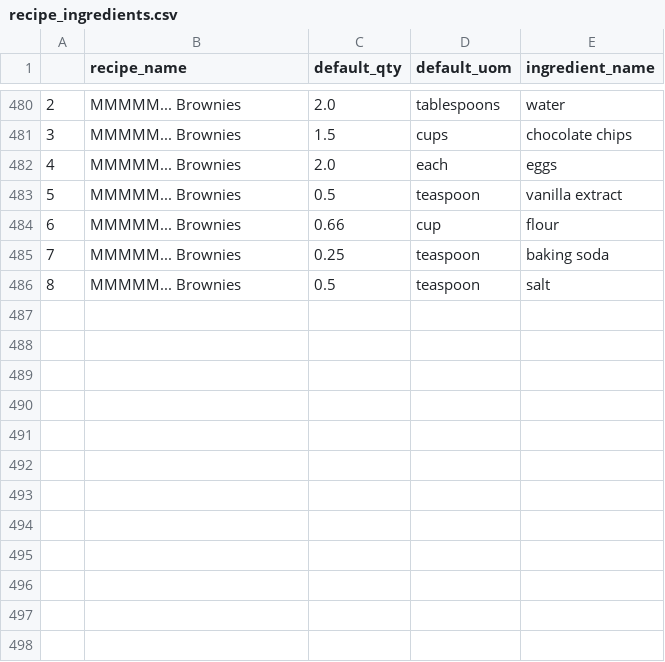
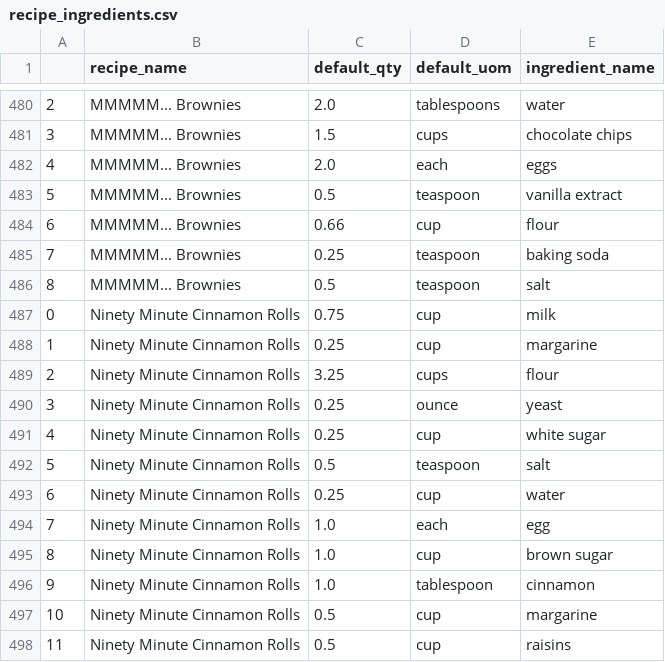
Before and after one commit to obsessedquant/Food_Recipe_Inventory_Wizard, a CSV file: Inputs/recipe_ingredients.csv, drawn as a sheet; only a part is shown, gaps mark what is left out.

```diff
--- a/Inputs/recipe_ingredients.csv
+++ b/Inputs/recipe_ingredients.csv
@@ -486 +486,13 @@
 8,MMMMM... Brownies,0.5,teaspoon,salt
+0,Ninety Minute Cinnamon Rolls,0.75,cup,milk
+1,Ninety Minute Cinnamon Rolls,0.25,cup,margarine
+2,Ninety Minute Cinnamon Rolls,3.25,cups,flour
+3,Ninety Minute Cinnamon Rolls,0.25,ounce,yeast
+4,Ninety Minute Cinnamon Rolls,0.25,cup,white sugar
+5,Ninety Minute Cinnamon Rolls,0.5,teaspoon,salt
+6,Ninety Minute Cinnamon Rolls,0.25,cup,water
+7,Ninety Minute Cinnamon Rolls,1.0,each,egg
+8,Ninety Minute Cinnamon Rolls,1.0,cup,brown sugar
+9,Ninety Minute Cinnamon Rolls,1.0,tablespoon,cinnamon
+10,Ninety Minute Cinnamon Rolls,0.5,cup,margarine
+11,Ninety Minute Cinnamon Rolls,0.5,cup,raisins
```
Also changed, not shown: Inputs/recipes_list.csv, 1 other file.
